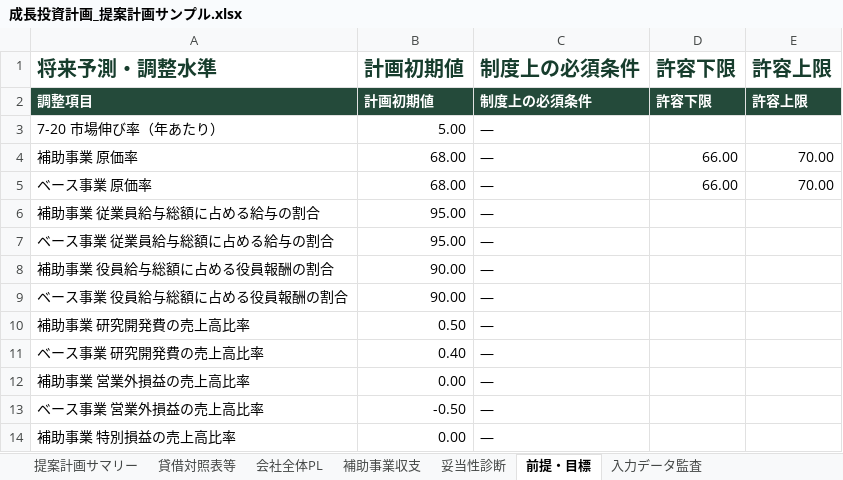
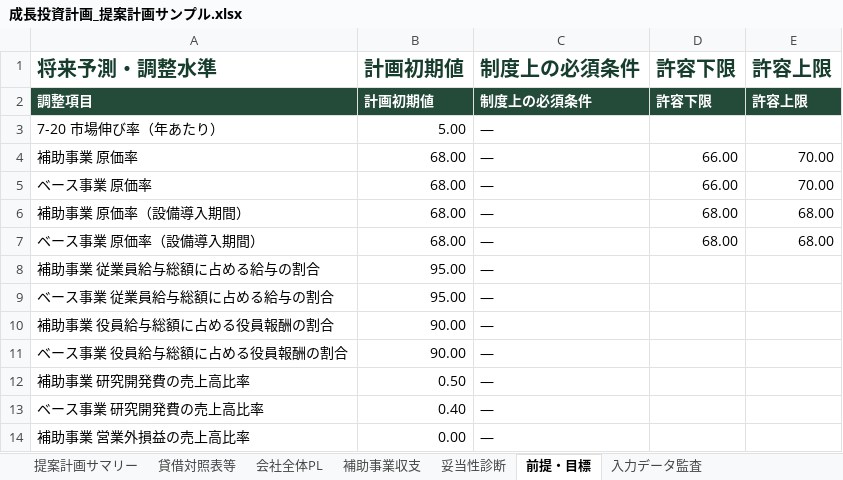
Before and after one commit to tyaso777/japan-subsidy-data, an Excel workbook: 補助金/大規模成長投資補助金/planning_model/examples/成長投資計画_提案計画サンプル.xlsx, sheet 前提・目標, drawn as a sheet; only a part is shown; the shorter side is filled out with more unchanged rows; values as stored, in another font and other column widths than the file's, no borders; the diff names each change by its address in the sheet, - before the commit and + after, or states it on an @@ line.

```diff
--- a/補助金/大規模成長投資補助金/planning_model/examples/成長投資計画_提案計画サンプル.xlsx (sheet 前提・目標)
+++ b/補助金/大規模成長投資補助金/planning_model/examples/成長投資計画_提案計画サンプル.xlsx (sheet 前提・目標)
+row 6: 補助事業 原価率（設備導入期間） | 68.00 | — | 68.00 | 68.00
+row 7: ベース事業 原価率（設備導入期間） | 68.00 | — | 68.00 | 68.00
```
Also changed, not shown: sheet 会社全体PL, sheet 妥当性診断, sheet 補助事業収支, sheet 入力データ監査, sheet 提案計画サマリー, 補助金/大規模成長投資補助金/planning_model/examples/成長投資計画_提案計画サンプル_一部目標未達.xlsx, 補助金/大規模成長投資補助金/planning_model/examples/成長投資計画_提案計画サンプル_基準年売上開始.xlsx, 13 other files.
